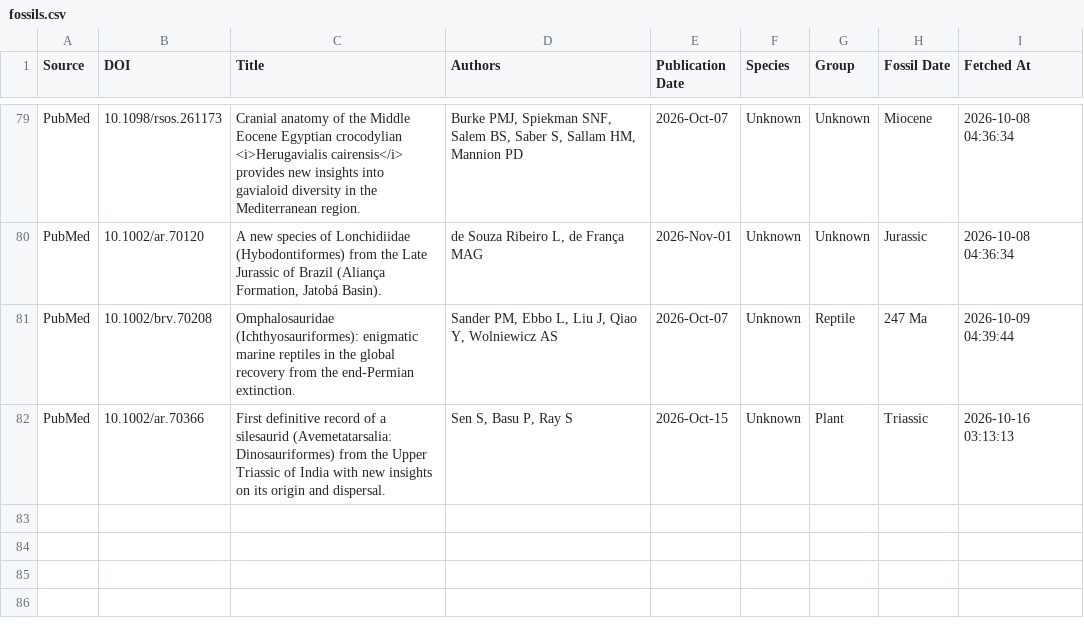
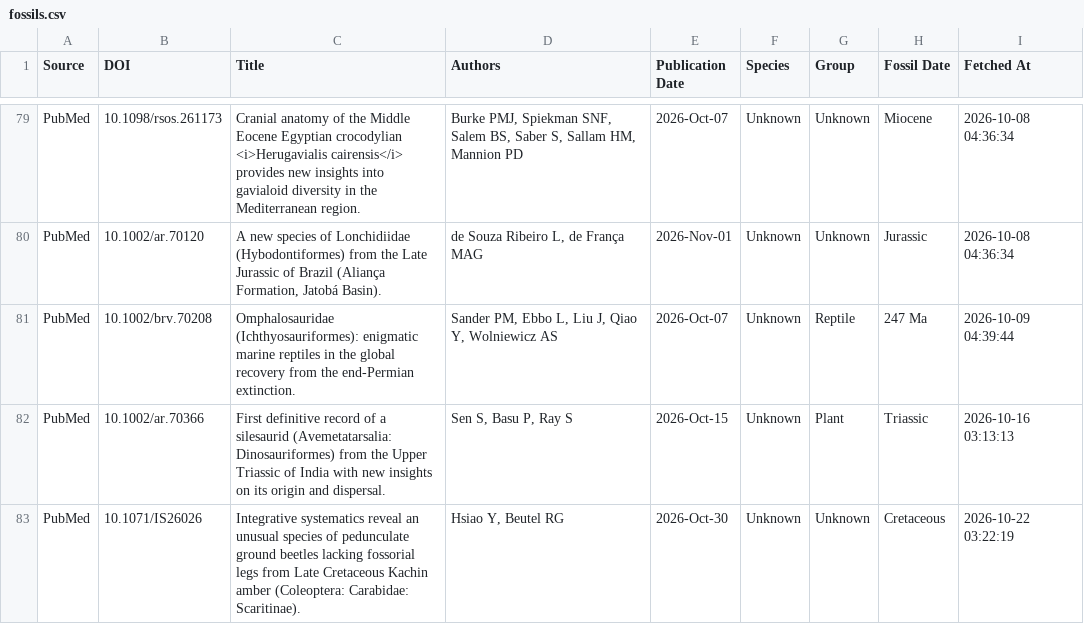
Before and after one commit to freitas-lucas/fossil_searcher, a CSV file: data/fossils.csv, drawn as a sheet; only a part is shown, gaps mark what is left out.

```diff
--- a/data/fossils.csv
+++ b/data/fossils.csv
@@ -82 +82,2 @@ PubMed,10.1002/brv.70208,Omphalosauridae (Ichthyosauriformes): enigmatic marine
 PubMed,10.1002/ar.70366,First definitive record of a silesaurid (Avemetatarsalia: Dinosauriformes) from the Upper Triassic of India with new insights on its origin and dispersal.,"Sen S, Basu P, Ray S",2026-Oct-15,Unknown,Plant,Triassic,2026-10-16 03:13:13
+PubMed,10.1071/IS26026,Integrative systematics reveal an unusual species of pedunculate ground beetles lacking fossorial legs from Late Cretaceous Kachin amber (Coleoptera: Carabidae: Scaritinae).,"Hsiao Y, Beutel RG",2026-Oct-30,Unknown,Unknown,Cretaceous,2026-10-22 03:22:19
```
Also changed, not shown: data/run_log.csv, 1 other file.
